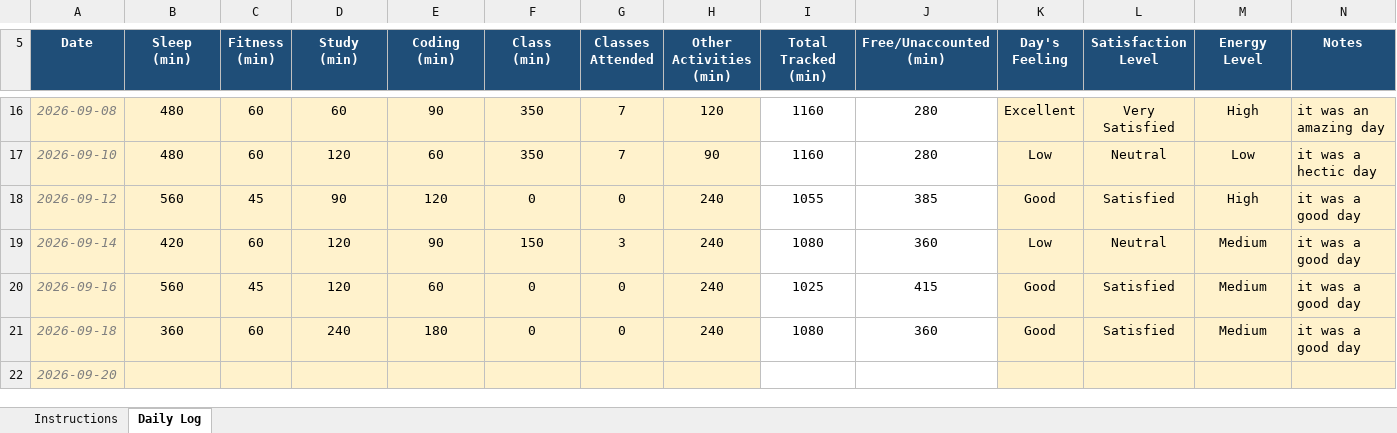
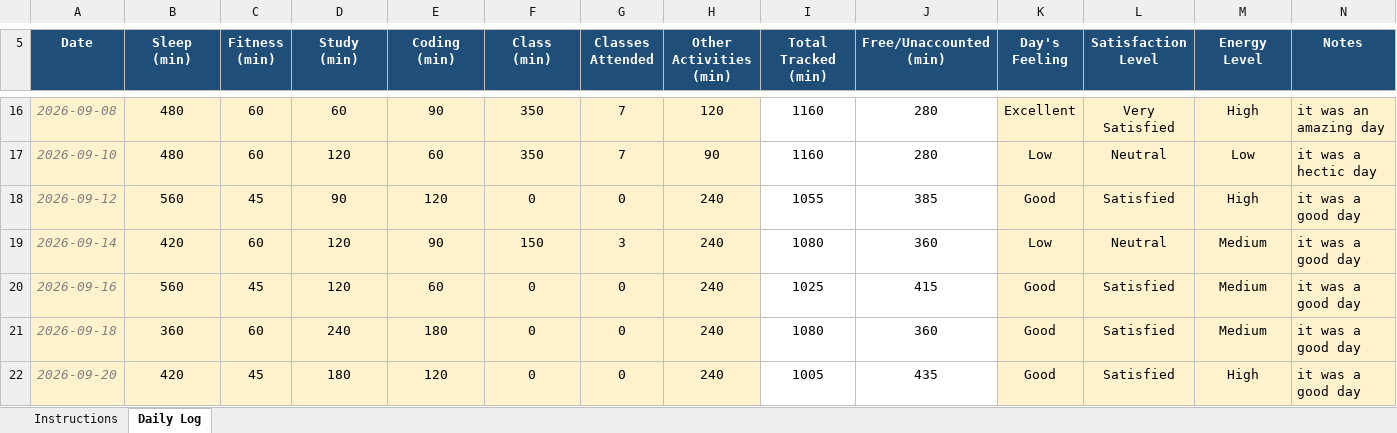
Before and after one commit to sweetioli005/CAP776, an Excel workbook: 12602477.xlsx, sheet Daily Log, drawn as a sheet; only a part is shown, gaps mark what is left out; values as stored, in another font and other column widths than the file's, no borders; conditional formats not drawn; the diff names each change by its address in the sheet, - before the commit and + after, or states it on an @@ line.

Commit message:
Add files via upload

```diff
--- a/12602477.xlsx (sheet Daily Log)
+++ b/12602477.xlsx (sheet Daily Log)
-B22 (Sleep (min)): (empty)
+B22 (Sleep (min)): 420
-C22 (Fitness (min)): (empty)
+C22 (Fitness (min)): 45
-D22 (Study (min)): (empty)
+D22 (Study (min)): 180
-E22 (Coding (min)): (empty)
+E22 (Coding (min)): 120
-F22 (Class (min)): (empty)
+F22 (Class (min)): 0
-G22 (Classes Attended): (empty)
+G22 (Classes Attended): 0
-H22 (Other Activities (min)): (empty)
+H22 (Other Activities (min)): 240
-I22 (Total Tracked (min)): (empty)
+I22 (Total Tracked (min)): 1005
-J22 (Free/Unaccounted (min)): (empty)
+J22 (Free/Unaccounted (min)): 435
-K22 (Day's Feeling): (empty)
+K22 (Day's Feeling): Good
-L22 (Satisfaction Level): (empty)
+L22 (Satisfaction Level): Satisfied
-M22 (Energy Level): (empty)
+M22 (Energy Level): High
-N22 (Notes): (empty)
+N22 (Notes): it was a good day
```
